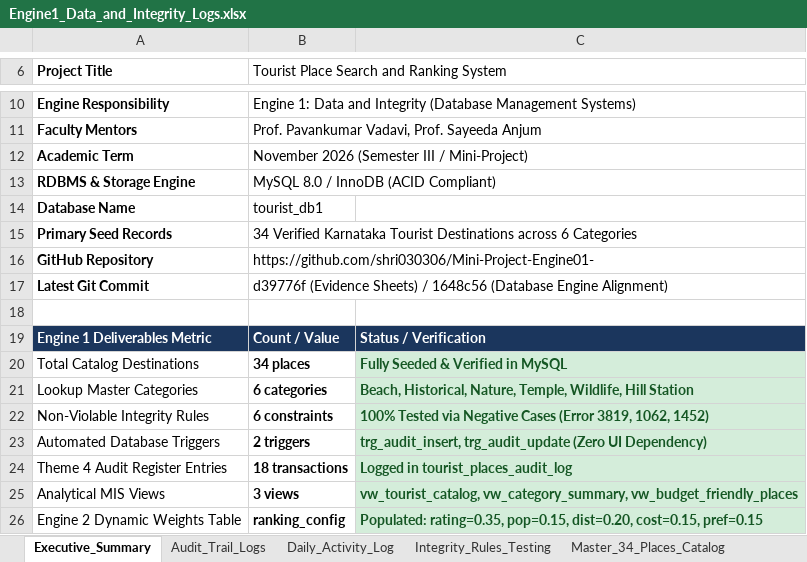
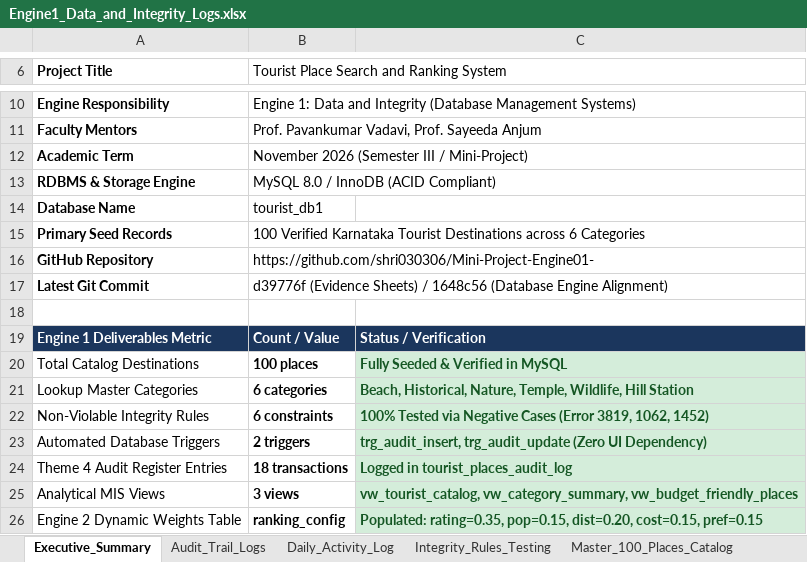
Before and after one commit to shri030306/Mini-Project-Engine01-, an Excel workbook: Engine1_Data_and_Integrity_Logs.xlsx, sheet Executive_Summary, drawn as a sheet; only a part is shown, gaps mark what is left out; values as stored, in another font and other column widths than the file's, no borders; the diff names each change by its address in the sheet, - before the commit and + after, or states it on an @@ line.

Commit message:
feat(dataset): expand database catalog to 100 Karnataka destinations across all districts

```diff
--- a/Engine1_Data_and_Integrity_Logs.xlsx (sheet Executive_Summary)
+++ b/Engine1_Data_and_Integrity_Logs.xlsx (sheet Executive_Summary)
-sheet tab: Master_34_Places_Catalog
+sheet tab: Master_100_Places_Catalog
-B15: 34 Verified Karnataka…
+B15: 100 Verified Karnataka…
-B20: 34 places
+B20: 100 places
```
Also changed, not shown: sheet Master_100_Places_Catalog, 6 other files.
